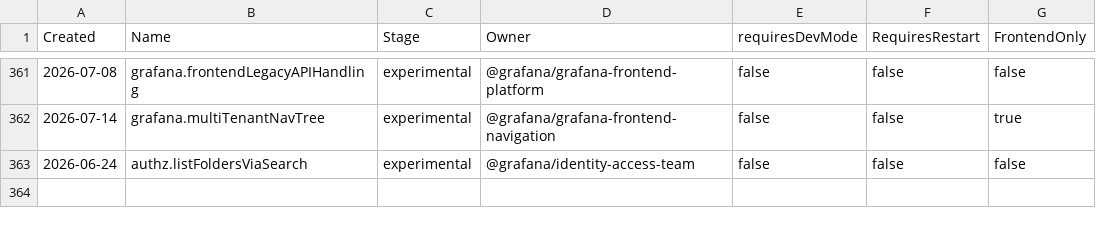
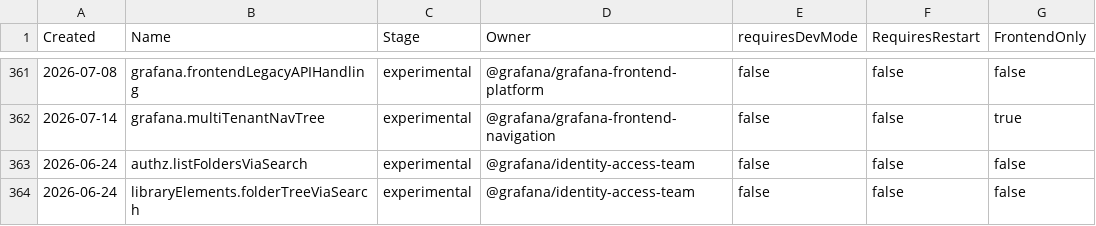
Before and after one commit to cipher416/grafana, a CSV file: pkg/services/featuremgmt/toggles_gen.csv, drawn as a sheet; only a part is shown, gaps mark what is left out.

```diff
--- a/pkg/services/featuremgmt/toggles_gen.csv
+++ b/pkg/services/featuremgmt/toggles_gen.csv
@@ -363 +363,2 @@ Created,Name,Stage,Owner,requiresDevMode,RequiresRestart,FrontendOnly
 2026-06-24,authz.listFoldersViaSearch,experimental,@grafana/identity-access-team,false,false,false
+2026-06-24,libraryElements.folderTreeViaSearch,experimental,@grafana/identity-access-team,false,false,false
```
Also changed, not shown: 7 other files.
